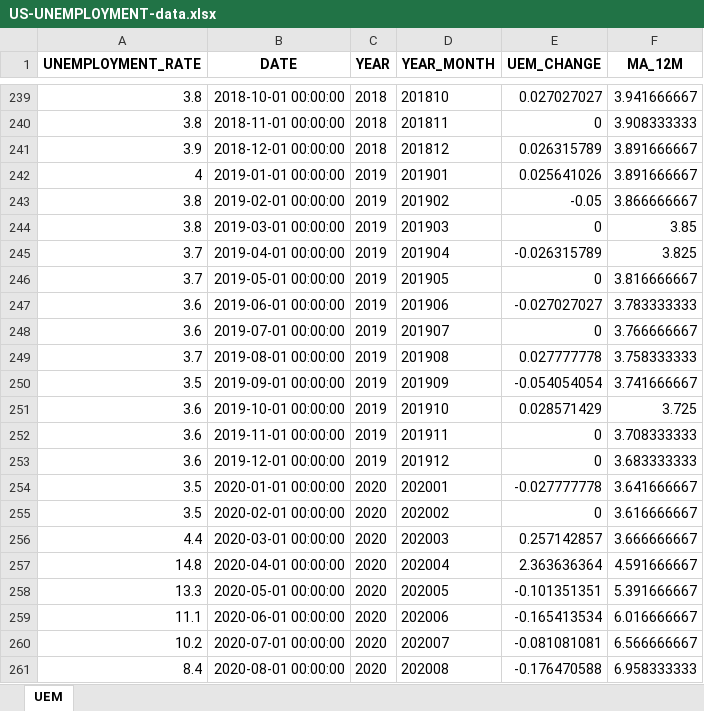
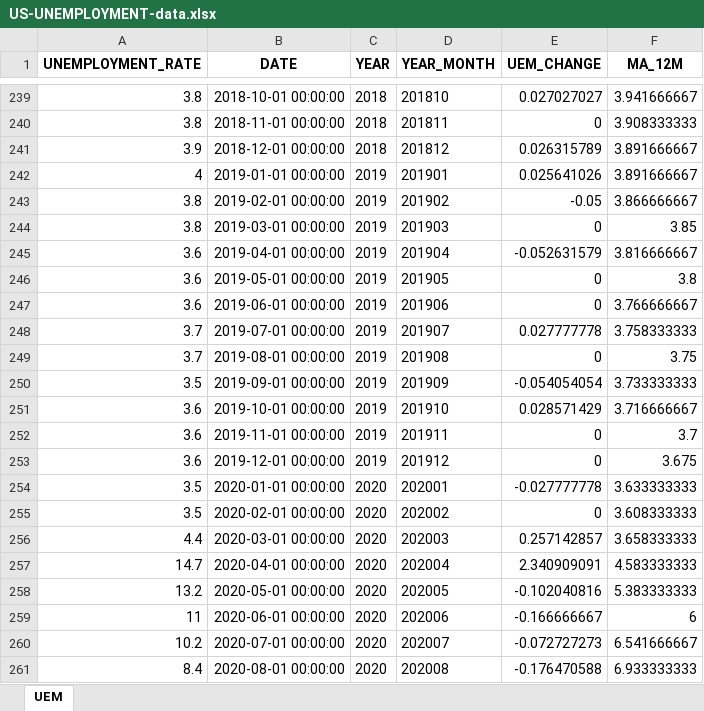
Before and after one commit to kimtth/finance-quant-sandbox, an Excel workbook: portfolio/US-UNEMPLOYMENT-data.xlsx, sheet UEM, drawn as a sheet; only a part is shown, gaps mark what is left out; values as stored, in another font and other column widths than the file's, no borders; the diff covers the shown part only; the diff names each change by its address in the sheet, - before the commit and + after, or states it on an @@ line.

```diff
--- a/portfolio/US-UNEMPLOYMENT-data.xlsx (sheet UEM)
+++ b/portfolio/US-UNEMPLOYMENT-data.xlsx (sheet UEM)
-A245:A246 (UNEMPLOYMENT_RATE): 3.7
+A245:A246 (UNEMPLOYMENT_RATE): 3.6
-E245 (UEM_CHANGE): -0.026315789
+E245 (UEM_CHANGE): -0.052631579
-F245 (MA_12M): 3.825
+F245 (MA_12M): 3.816666667
-F246 (MA_12M): 3.816666667
+F246 (MA_12M): 3.8
-E247 (UEM_CHANGE): -0.027027027
+E247 (UEM_CHANGE): 0
-F247 (MA_12M): 3.783333333
+F247 (MA_12M): 3.766666667
-A248 (UNEMPLOYMENT_RATE): 3.6
+A248 (UNEMPLOYMENT_RATE): 3.7
-E248 (UEM_CHANGE): 0
+E248 (UEM_CHANGE): 0.027777778
-F248 (MA_12M): 3.766666667
+F248 (MA_12M): 3.758333333
-E249 (UEM_CHANGE): 0.027777778
+E249 (UEM_CHANGE): 0
-F249 (MA_12M): 3.758333333
+F249 (MA_12M): 3.75
-F250 (MA_12M): 3.741666667
+F250 (MA_12M): 3.733333333
-F251 (MA_12M): 3.725
+F251 (MA_12M): 3.716666667
-F252 (MA_12M): 3.708333333
+F252 (MA_12M): 3.7
-F253 (MA_12M): 3.683333333
+F253 (MA_12M): 3.675
-F254 (MA_12M): 3.641666667
+F254 (MA_12M): 3.633333333
-F255 (MA_12M): 3.616666667
+F255 (MA_12M): 3.608333333
-F256 (MA_12M): 3.666666667
+F256 (MA_12M): 3.658333333
-A257 (UNEMPLOYMENT_RATE): 14.8
+A257 (UNEMPLOYMENT_RATE): 14.7
-E257 (UEM_CHANGE): 2.363636364
+E257 (UEM_CHANGE): 2.340909091
-F257 (MA_12M): 4.591666667
+F257 (MA_12M): 4.583333333
-A258 (UNEMPLOYMENT_RATE): 13.3
+A258 (UNEMPLOYMENT_RATE): 13.2
-E258 (UEM_CHANGE): -0.101351351
+E258 (UEM_CHANGE): -0.102040816
-F258 (MA_12M): 5.391666667
+F258 (MA_12M): 5.383333333
-A259 (UNEMPLOYMENT_RATE): 11.1
+A259 (UNEMPLOYMENT_RATE): 11
-E259 (UEM_CHANGE): -0.165413534
+E259 (UEM_CHANGE): -0.166666667
-F259 (MA_12M): 6.016666667
+F259 (MA_12M): 6
-E260 (UEM_CHANGE): -0.081081081
+E260 (UEM_CHANGE): -0.072727273
-F260 (MA_12M): 6.566666667
+F260 (MA_12M): 6.541666667
-F261 (MA_12M): 6.958333333
+F261 (MA_12M): 6.933333333
```
Also changed, not shown: 1 added row and 51 edited cells elsewhere in this sheet, 3 other files.
